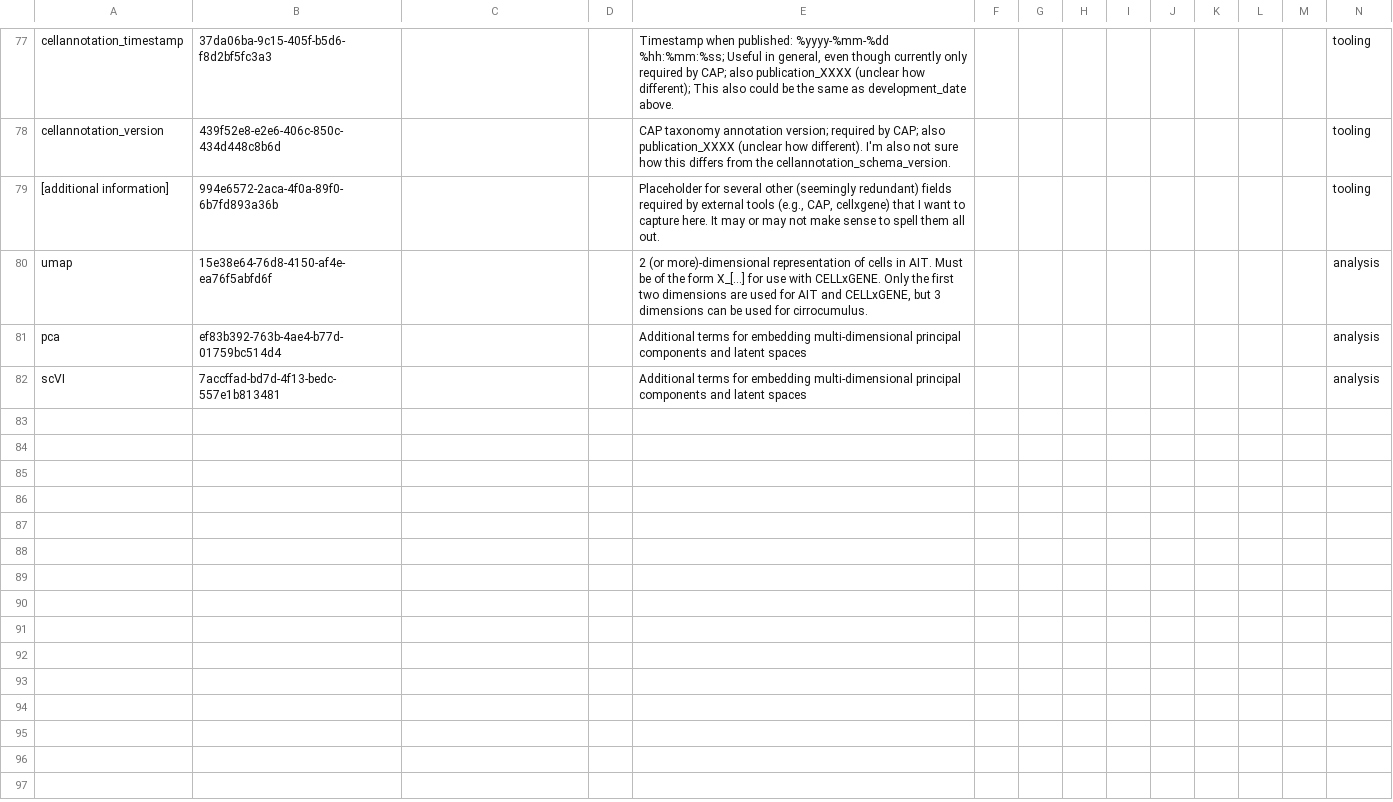
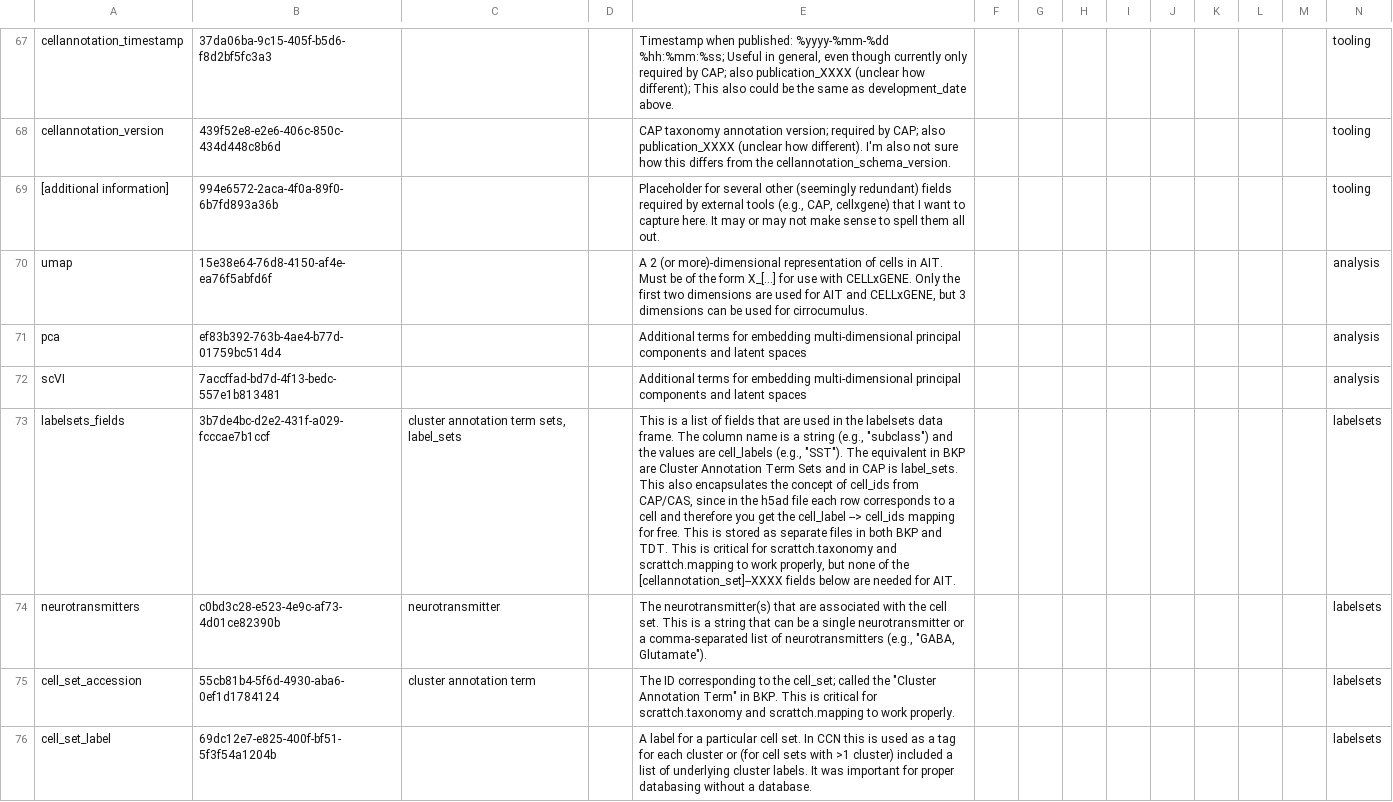
Before and after one commit to brain-bican/metadata-schemas, a CSV file: docs/schemas/Cell-Annotation-and-Taxonomy/Aligned_taxonomy_schema.csv, drawn as a sheet; only a part is shown, gaps mark what is left out; addresses are those after the commit; rows hold the shown columns only; the diff covers the shown part only; the diff names each change by its address in the sheet, - before the commit and + after, or states it on an @@ line.

Commit message:
updated aligned taxonomy schemas to include BICAN UUIDs for all fields

```diff
--- a/docs/schemas/Cell-Annotation-and-Taxonomy/Aligned_taxonomy_schema.csv
+++ b/docs/schemas/Cell-Annotation-and-Taxonomy/Aligned_taxonomy_schema.csv
-E70: 2 (or…
+E70: A 2 (or…
+row 73: labelsets_fields | 3b7de4bc-d2e2-431f-a029-fcccae7b1ccf | cluster annotation term sets, label_sets |  | This is a list of fields that are used in the labelsets data frame. The column name is a string (e.g., "subclass") and the values are cell_labels (e.g., "SST"). The equivalent in BKP are Cluster Annotation Term Sets and in CAP is label_sets. This also encapsulates the concept of cell_ids from CAP/CAS, since in the h5ad file each row corresponds to a cell and therefore you get the cell_label --> cell_ids mapping for free. This is stored as separate files in both BKP and TDT. This is critical for scrattch.taxonomy and scrattch.mapping to work properly, but none of the [cellannotation_set]--XXXX fields below are needed for AIT. |  |  |  |  |  |  |  |  | labelsets
+row 74: neurotransmitters | c0bd3c28-e523-4e9c-af73-4d01ce82390b | neurotransmitter |  | The neurotransmitter(s) that are associated with the cell set. This is a string that can be a single neurotransmitter or a comma-separated list of neurotransmitters (e.g., "GABA, Glutamate"). |  |  |  |  |  |  |  |  | labelsets
+row 75: cell_set_accession | 55cb81b4-5f6d-4930-aba6-0ef1d1784124 | cluster annotation term |  | The ID corresponding to the cell_set; called the "Cluster Annotation Term" in BKP. This is critical for scrattch.taxonomy and scrattch.mapping to work properly. |  |  |  |  |  |  |  |  | labelsets
+row 76: cell_set_label | 69dc12e7-e825-400f-bf51-5f3f54a1204b |  |  | A label for a particular cell set. In CCN this is used as a tag for each cluster or (for cell sets with >1 cluster) included a list of underlying cluster labels. It was important for proper databasing without a database. |  |  |  |  |  |  |  |  | labelsets
```
Also changed, not shown: 22 added rows, 11 removed rows and 51 edited cells elsewhere in this file.
